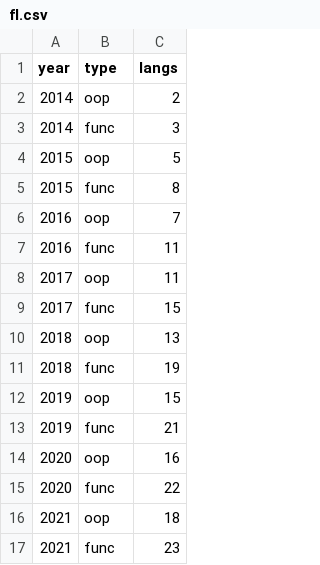
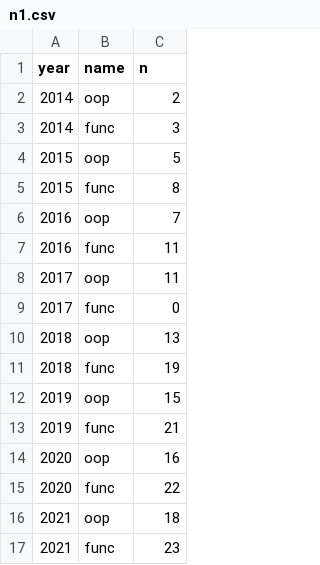
Before and after one commit to cashin-stephen/GithubApi, a CSV file: vis/vis-yesod/static/csv/n1.csv (was vis/vis-yesod/fl.csv), drawn as a sheet.

```diff
--- a/vis/vis-yesod/fl.csv
+++ b/vis/vis-yesod/static/csv/n1.csv
@@ -1,2 +1,2 @@
-year,type,langs
+year,name,n
 2014,oop,2
@@ -8,3 +8,3 @@ year,type,langs
 2017,oop,11
-2017,func, 15
+2017,func,0
 2018,oop,13
```
Also changed, not shown: vis/vis-yesod/static/csv/totLang.csv, 12 other files.
